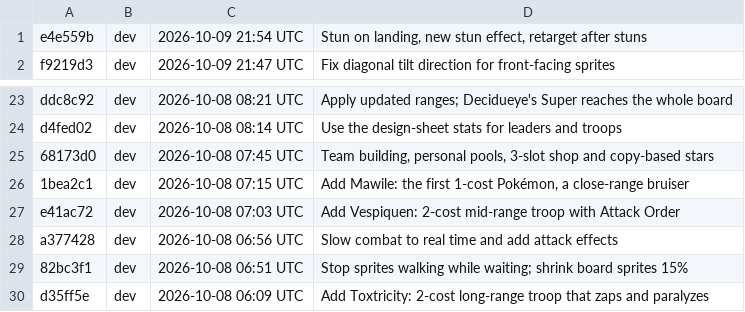
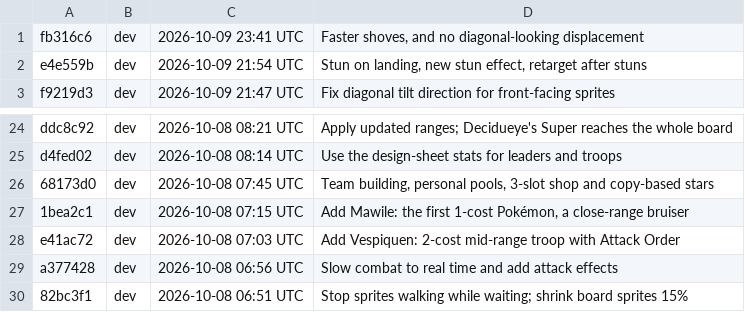
Before and after one commit to Anttyixx/Poke-Tactics, a TSV file: builds/list.tsv, drawn as a sheet; only a part is shown, gaps mark what is left out.

```diff
--- a/builds/list.tsv
+++ b/builds/list.tsv
@@ -1 +1,2 @@
+fb316c6	dev	2026-10-09 23:41 UTC	Faster shoves, and no diagonal-looking displacement
 e4e559b	dev	2026-10-09 21:54 UTC	Stun on landing, new stun effect, retarget after stuns
@@ -29,2 +30 @@ a377428	dev	2026-10-08 06:56 UTC	Slow combat to real time and add attack effects
 82bc3f1	dev	2026-10-08 06:51 UTC	Stop sprites walking while waiting; shrink board sprites 15%
-d35ff5e	dev	2026-10-08 06:09 UTC	Add Toxtricity: 2-cost long-range troop that zaps and paralyzes
```
Also changed, not shown: 31 other files.
